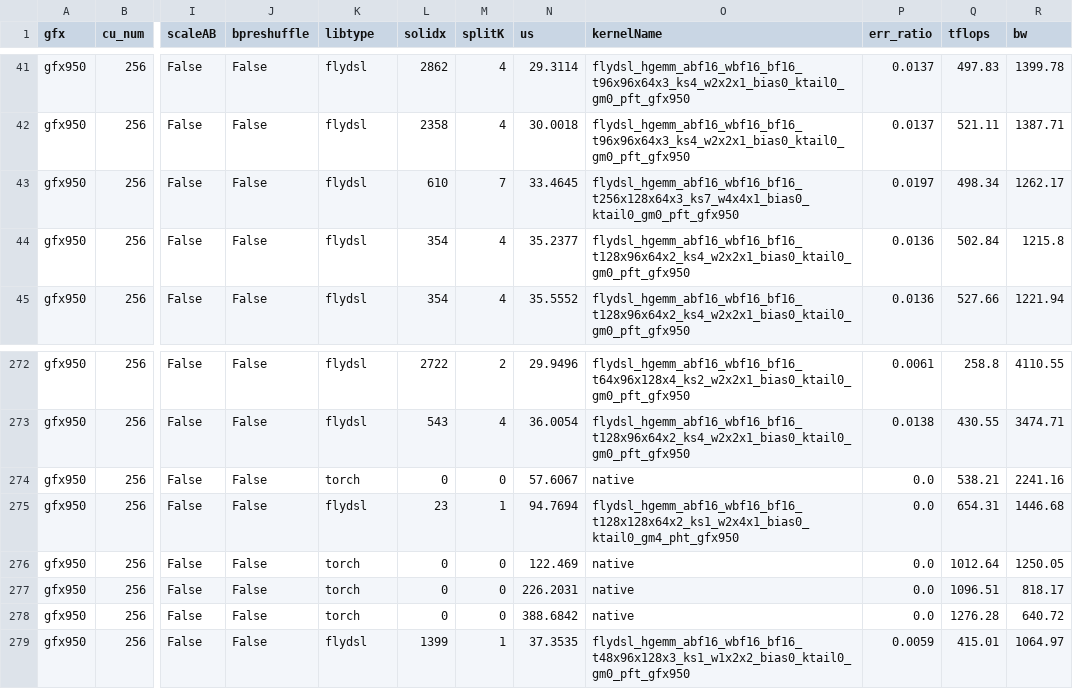
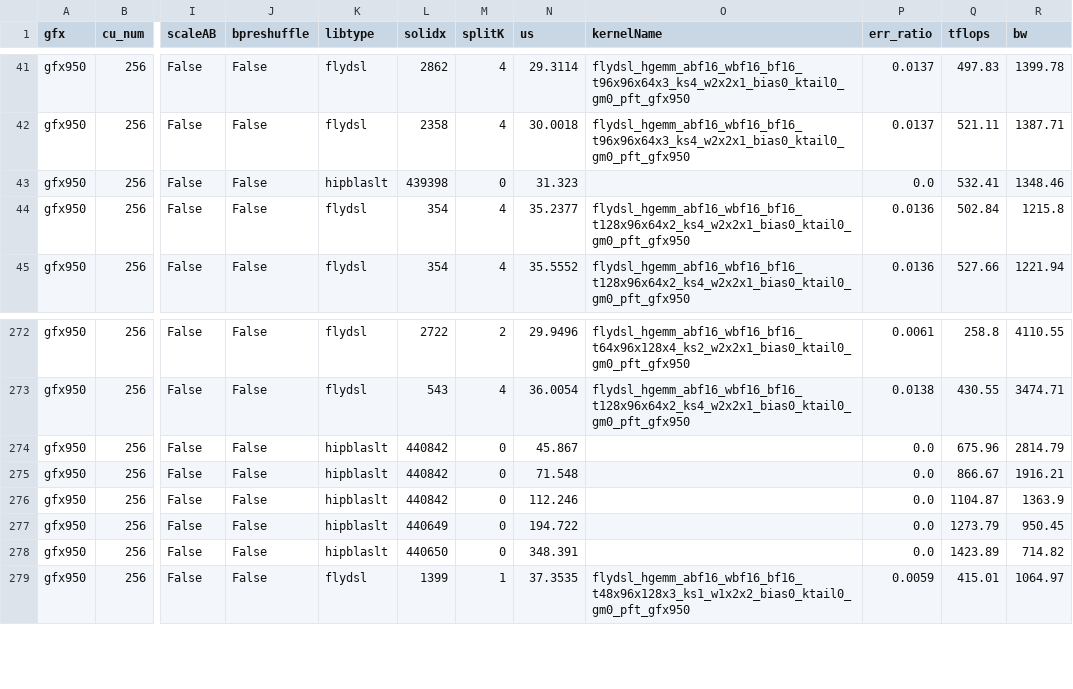
Before and after one commit to whx-sjtu/aiter, a CSV file: aiter/configs/model_configs/kimik3_bf16_tuned_gemm.csv, drawn as a sheet; only a part is shown, gaps mark what is left out; the diff covers the shown part only; the diff names each change by its address in the sheet, - before the commit and + after, or states it on an @@ line.

```diff
--- a/aiter/configs/model_configs/kimik3_bf16_tuned_gemm.csv
+++ b/aiter/configs/model_configs/kimik3_bf16_tuned_gemm.csv
-K43 (libtype): flydsl
+K43 (libtype): hipblaslt
-L43 (solidx): 610
+L43 (solidx): 439398
-M43 (splitK): 7
+M43 (splitK): 0
-N43 (us): 33.4645
+N43 (us): 31.323
-O43 (kernelName): flydsl_hgemm_abf16_wbf16_bf16_t256x128x64x3_ks7_w4x4x1_bias0_ktail0_gm0_pft_gfx950
+O43 (kernelName): (empty)
-P43 (err_ratio): 0.0197
+P43 (err_ratio): 0.0
-Q43 (tflops): 498.34
+Q43 (tflops): 532.41
-R43 (bw): 1262.17
+R43 (bw): 1348.46
-K274 (libtype): torch
+K274 (libtype): hipblaslt
-L274 (solidx): 0
+L274 (solidx): 440842
-N274 (us): 57.6067
+N274 (us): 45.867
-O274 (kernelName): native
+O274 (kernelName): (empty)
-Q274 (tflops): 538.21
+Q274 (tflops): 675.96
-R274 (bw): 2241.16
+R274 (bw): 2814.79
-K275 (libtype): flydsl
+K275 (libtype): hipblaslt
-L275 (solidx): 23
+L275 (solidx): 440842
-M275 (splitK): 1
+M275 (splitK): 0
-N275 (us): 94.7694
+N275 (us): 71.548
-O275 (kernelName): flydsl_hgemm_abf16_wbf16_bf16_t128x128x64x2_ks1_w2x4x1_bias0_ktail0_gm4_pht_gfx950
+O275 (kernelName): (empty)
-Q275 (tflops): 654.31
+Q275 (tflops): 866.67
-R275 (bw): 1446.68
+R275 (bw): 1916.21
-K276:K278 (libtype): torch
+K276:K278 (libtype): hipblaslt
-L276 (solidx): 0
+L276 (solidx): 440842
-N276 (us): 122.469
+N276 (us): 112.246
-O276:O278 (kernelName): native
+O276:O278 (kernelName): (empty)
-Q276 (tflops): 1012.64
+Q276 (tflops): 1104.87
-R276 (bw): 1250.05
+R276 (bw): 1363.9
-L277 (solidx): 0
+L277 (solidx): 440649
-N277 (us): 226.2031
+N277 (us): 194.722
-Q277 (tflops): 1096.51
+Q277 (tflops): 1273.79
-R277 (bw): 818.17
+R277 (bw): 950.45
-L278 (solidx): 0
+L278 (solidx): 440650
-N278 (us): 388.6842
+N278 (us): 348.391
-Q278 (tflops): 1276.28
+Q278 (tflops): 1423.89
-R278 (bw): 640.72
+R278 (bw): 714.82
```
Also changed, not shown: 139 edited cells elsewhere in this file, 1 other file.
